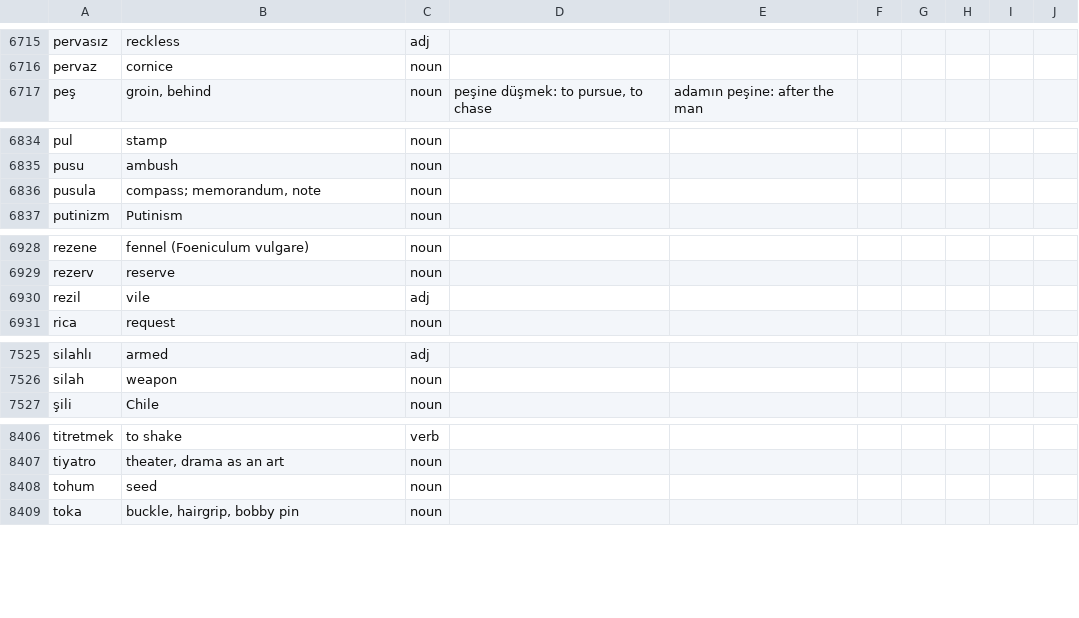
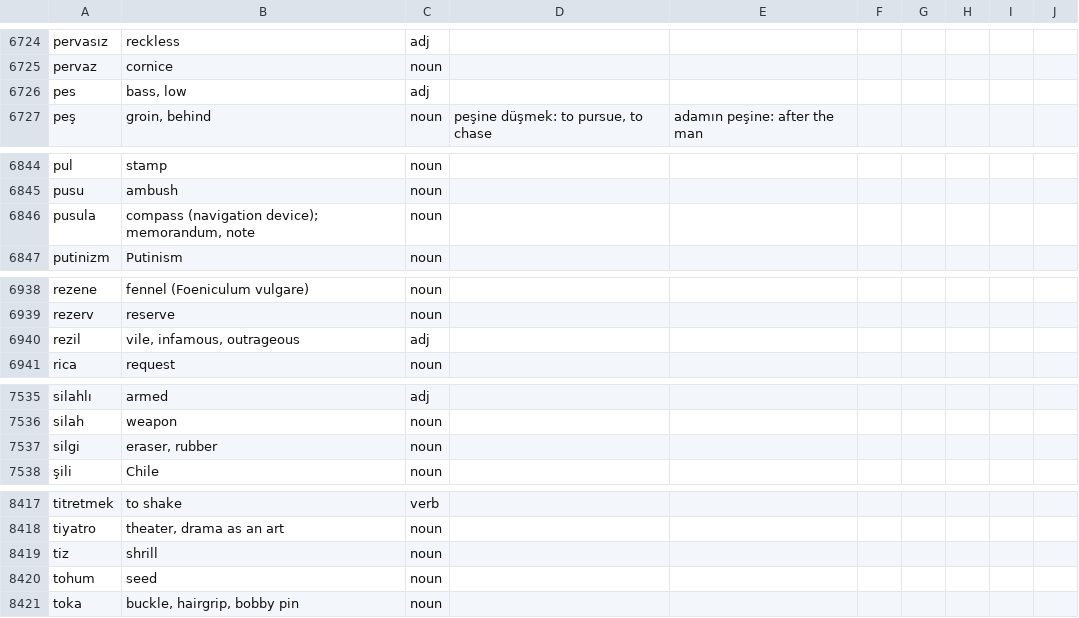
Before and after one commit to baloghe/tr_en_dictionary, a TSV file: input/dictv2.tsv, drawn as a sheet; only a part is shown, gaps mark what is left out; the diff covers the shown part only.

```diff
--- a/input/dictv2.tsv
+++ b/input/dictv2.tsv
@@ -6716,2 +6725,3 @@ pervasız	reckless	adj
 pervaz	cornice	noun
+pes	bass, low	adj
 peş	groin, behind	noun	peşine düşmek: to pursue, to chase	adamın peşine: after the man
@@ -6835,3 +6845,3 @@ pul	stamp	noun
 pusu	ambush	noun
-pusula	compass; memorandum, note	noun
+pusula	compass (navigation device); memorandum, note	noun
 putinizm	Putinism	noun
@@ -6929,3 +6939,3 @@ rezene	fennel (Foeniculum vulgare)	noun
 rezerv	reserve	noun
-rezil	vile	adj
+rezil	vile, infamous, outrageous	adj
 rica	request	noun
@@ -7526,2 +7536,3 @@ silahlı	armed	adj
 silah	weapon	noun
+silgi	eraser, rubber	noun
 şili	Chile	noun
@@ -8407,2 +8418,3 @@ titretmek	to shake	verb
 tiyatro	theater, drama as an art	noun
+tiz	shrill	noun
 tohum	seed	noun
```
Also changed, not shown: 12 added rows, 1 removed row and 2 edited cells elsewhere in this file.
